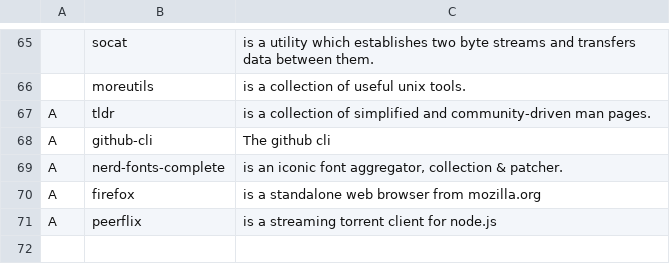
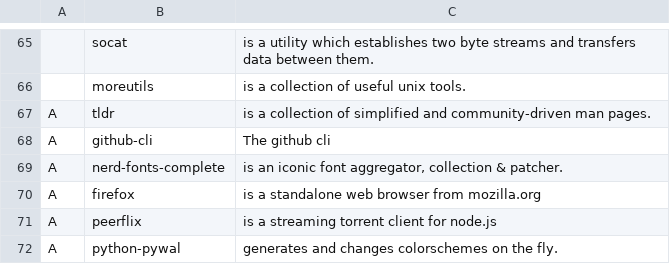
Before and after one commit to Seifer23/LARBS, a CSV file: progs.csv, drawn as a sheet; only a part is shown, gaps mark what is left out.

Commit message:
Update progs.csv

```diff
--- a/progs.csv
+++ b/progs.csv
@@ -71 +71,2 @@ A,firefox,"is a standalone web browser from mozilla.org"
 A,peerflix,"is a streaming torrent client for node.js"
+A,python-pywal,"generates and changes colorschemes on the fly."
```
